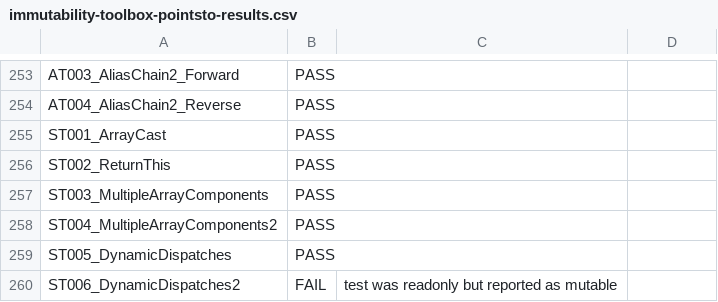
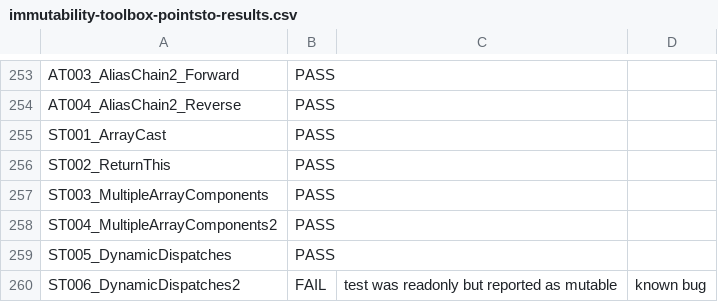
Before and after one commit to kcsl/immutability-benchmark, a CSV file: harnesses/ImmutabilityToolbox/immutability-toolbox-pointsto-results.csv, drawn as a sheet; only a part is shown, gaps mark what is left out.

Commit message:
Update immutability-toolbox-pointsto-results.csv

```diff
--- a/harnesses/ImmutabilityToolbox/immutability-toolbox-pointsto-results.csv
+++ b/harnesses/ImmutabilityToolbox/immutability-toolbox-pointsto-results.csv
@@ -259,2 +259,2 @@ ST004_MultipleArrayComponents2,PASS,
 ST005_DynamicDispatches,PASS,
-ST006_DynamicDispatches2,FAIL,test was readonly but reported as mutable
+ST006_DynamicDispatches2,FAIL,test was readonly but reported as mutable, known bug
```
